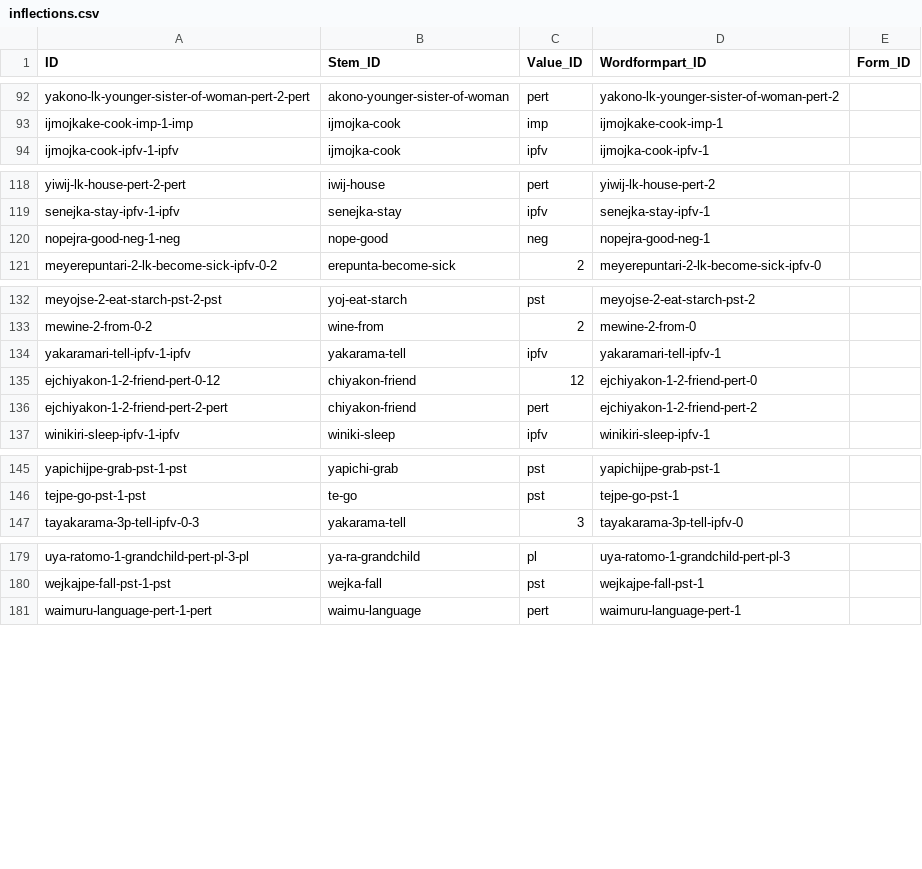
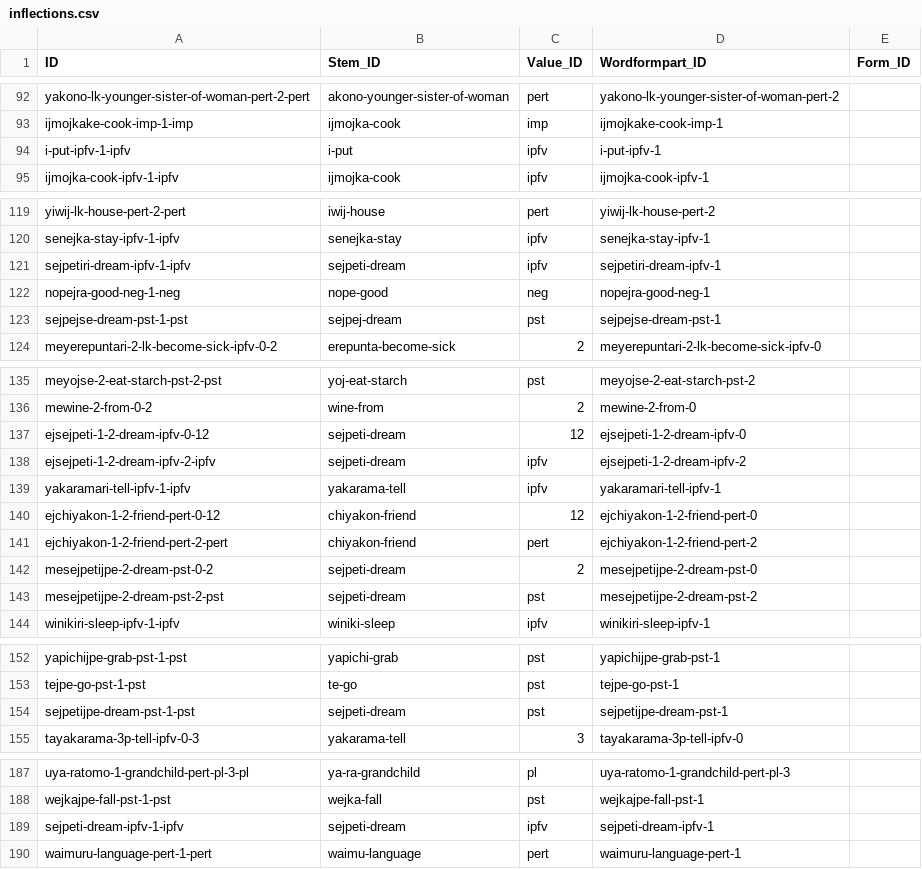
Before and after one commit to caribank/yawarana-corpus-cldf, a CSV file: cldf/inflections.csv, drawn as a sheet; only a part is shown, gaps mark what is left out.

Commit message:
stem lexes

```diff
--- a/cldf/inflections.csv
+++ b/cldf/inflections.csv
@@ -93,2 +93,3 @@ yakono-lk-younger-sister-of-woman-pert-2-pert,akono-younger-sister-of-woman,pert
 ijmojkake-cook-imp-1-imp,ijmojka-cook,imp,ijmojkake-cook-imp-1,
+i-put-ipfv-1-ipfv,i-put,ipfv,i-put-ipfv-1,
 ijmojka-cook-ipfv-1-ipfv,ijmojka-cook,ipfv,ijmojka-cook-ipfv-1,
@@ -119,3 +120,5 @@ yiwij-lk-house-pert-2-pert,iwij-house,pert,yiwij-lk-house-pert-2,
 senejka-stay-ipfv-1-ipfv,senejka-stay,ipfv,senejka-stay-ipfv-1,
+sejpetiri-dream-ipfv-1-ipfv,sejpeti-dream,ipfv,sejpetiri-dream-ipfv-1,
 nopejra-good-neg-1-neg,nope-good,neg,nopejra-good-neg-1,
+sejpejse-dream-pst-1-pst,sejpej-dream,pst,sejpejse-dream-pst-1,
 meyerepuntari-2-lk-become-sick-ipfv-0-2,erepunta-become-sick,2,meyerepuntari-2-lk-become-sick-ipfv-0,
@@ -133,2 +136,4 @@ meyojse-2-eat-starch-pst-2-pst,yoj-eat-starch,pst,meyojse-2-eat-starch-pst-2,
 mewine-2-from-0-2,wine-from,2,mewine-2-from-0,
+ejsejpeti-1-2-dream-ipfv-0-12,sejpeti-dream,12,ejsejpeti-1-2-dream-ipfv-0,
+ejsejpeti-1-2-dream-ipfv-2-ipfv,sejpeti-dream,ipfv,ejsejpeti-1-2-dream-ipfv-2,
 yakaramari-tell-ipfv-1-ipfv,yakarama-tell,ipfv,yakaramari-tell-ipfv-1,
@@ -136,2 +141,4 @@ ejchiyakon-1-2-friend-pert-0-12,chiyakon-friend,12,ejchiyakon-1-2-friend-pert-0,
 ejchiyakon-1-2-friend-pert-2-pert,chiyakon-friend,pert,ejchiyakon-1-2-friend-pert-2,
+mesejpetijpe-2-dream-pst-0-2,sejpeti-dream,2,mesejpetijpe-2-dream-pst-0,
+mesejpetijpe-2-dream-pst-2-pst,sejpeti-dream,pst,mesejpetijpe-2-dream-pst-2,
 winikiri-sleep-ipfv-1-ipfv,winiki-sleep,ipfv,winikiri-sleep-ipfv-1,
@@ -146,2 +153,3 @@ yapichijpe-grab-pst-1-pst,yapichi-grab,pst,yapichijpe-grab-pst-1,
 tejpe-go-pst-1-pst,te-go,pst,tejpe-go-pst-1,
+sejpetijpe-dream-pst-1-pst,sejpeti-dream,pst,sejpetijpe-dream-pst-1,
 tayakarama-3p-tell-ipfv-0-3,yakarama-tell,3,tayakarama-3p-tell-ipfv-0,
@@ -180,2 +188,3 @@ uya-ratomo-1-grandchild-pert-pl-3-pl,ya-ra-grandchild,pl,uya-ratomo-1-grandchild
 wejkajpe-fall-pst-1-pst,wejka-fall,pst,wejkajpe-fall-pst-1,
+sejpeti-dream-ipfv-1-ipfv,sejpeti-dream,ipfv,sejpeti-dream-ipfv-1,
 waimuru-language-pert-1-pert,waimu-language,pert,waimuru-language-pert-1,
```
Also changed, not shown: 5 other files.
